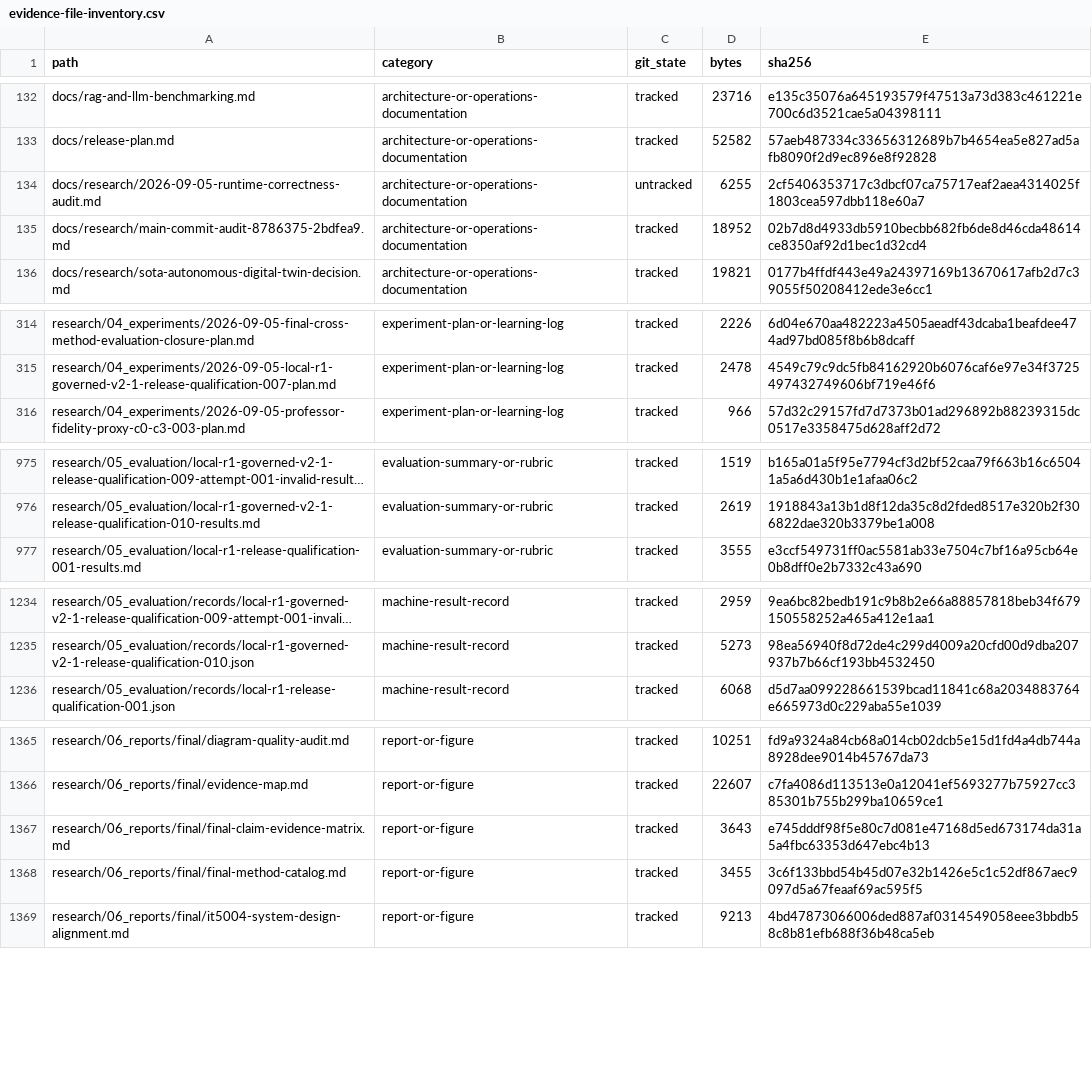
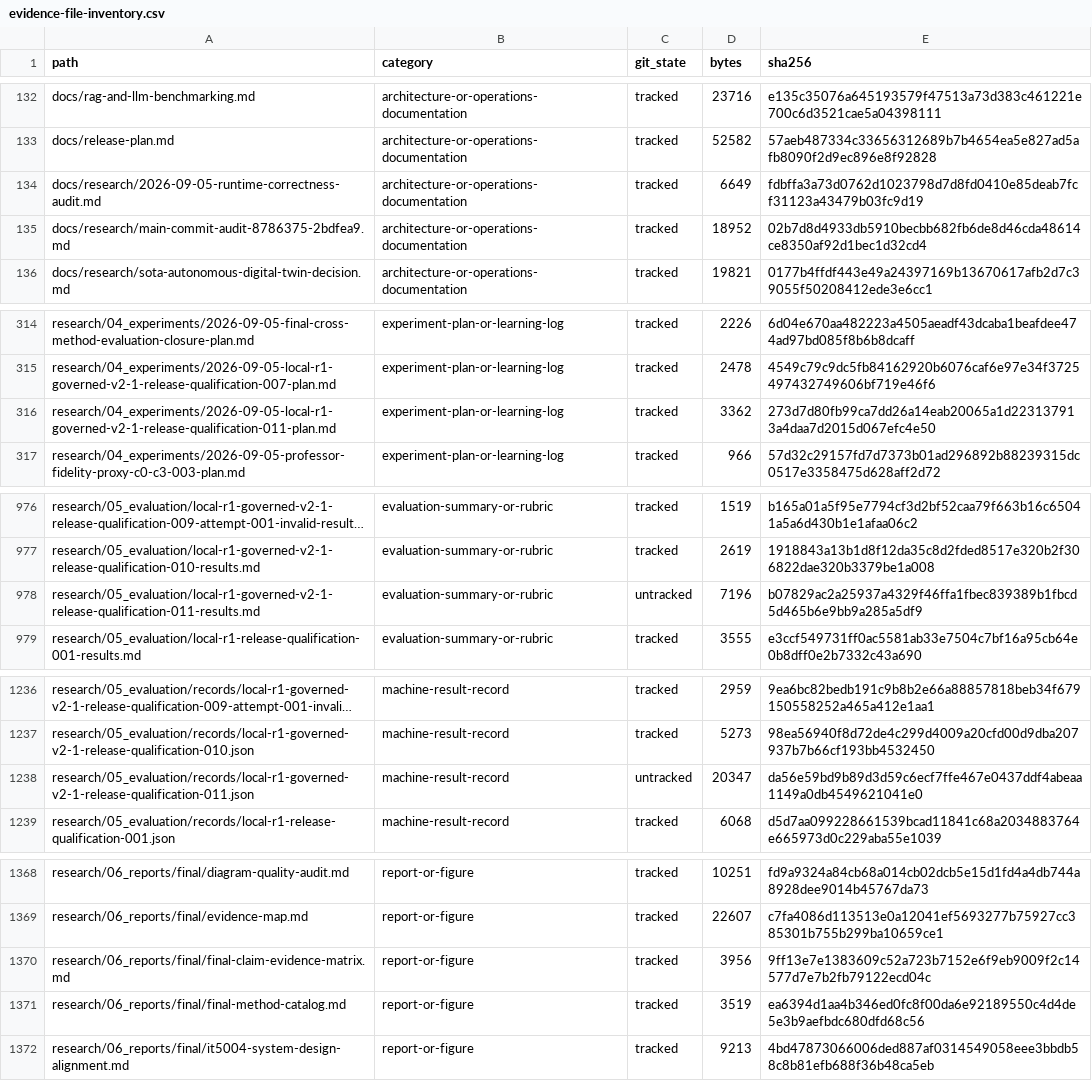
Before and after one commit to horiiiiii032929/digital-twin, a CSV file: research/06_reports/final/evidence-inventory/evidence-file-inventory.csv, drawn as a sheet; only a part is shown, gaps mark what is left out; long unchanged cells end in …; addresses are those after the commit; the diff covers the shown part only; the diff names each change by its address in the sheet, - before the commit and + after, or states it on an @@ line.

```diff
--- a/research/06_reports/final/evidence-inventory/evidence-file-inventory.csv
+++ b/research/06_reports/final/evidence-inventory/evidence-file-inventory.csv
-C134 (git_state): untracked
+C134 (git_state): tracked
-D134 (bytes): 6255
+D134 (bytes): 6649
-E134 (sha256): 2cf5406353717c3dbcf07ca75717eaf2aea4314025f1803cea597dbb118e60a7
+E134 (sha256): fdbffa3a73d0762d1023798d7d8fd0410e85deab7fcf31123a43479b03fc9d19
+row 316: research/04_experiments/2026-09-05-local-r1-governed-v2-1-release-qualification-011-plan.md | experiment-plan-or-learning-log | tracked | 3362 | 273d7d80fb99ca7dd26a14eab20065a1d223137913a4daa7d2015d067efc4e50
+row 978: research/05_evaluation/local-r1-governed-v2-1-release-qualification-011-results.md | evaluation-summary-or-rubric | untracked | 7196 | b07829ac2a25937a4329f46ffa1fbec839389b1fbcd5d465b6e9bb9a285a5df9
+row 1238: research/05_evaluation/records/local-r1-governed-v2-1-release-qualification-011.json | machine-result-record | untracked | 20347 | da56e59bd9b89d3d59c6ecf7ffe467e0437ddf4abeaa1149a0db4549621041e0
-D1370 (bytes): 3643
+D1370 (bytes): 3956
-E1370 (sha256): e745dddf98f5e80c7d081e47168d5ed673174da31a5a4fbc63353d647ebc4b13
+E1370 (sha256): 9ff13e7e1383609c52a723b7152e6f9eb9009f2c14577d7e7b2fb79122ecd04c
-D1371 (bytes): 3455
+D1371 (bytes): 3519
-E1371 (sha256): 3c6f133bbd54b45d07e32b1426e5c1c52df867aec9097d5a67feaaf69ac595f5
+E1371 (sha256): ea6394d1aa4b346ed0fc8f00da6e92189550c4d4de5e3b9aefbdc680dfd68c56
```
Also changed, not shown: 8 edited cells elsewhere in this file, research/06_reports/final/evidence-inventory/evaluation-result-inventory.csv, research/06_reports/final/evidence-inventory/local-evidence-aggregates.csv, 9 other files.
